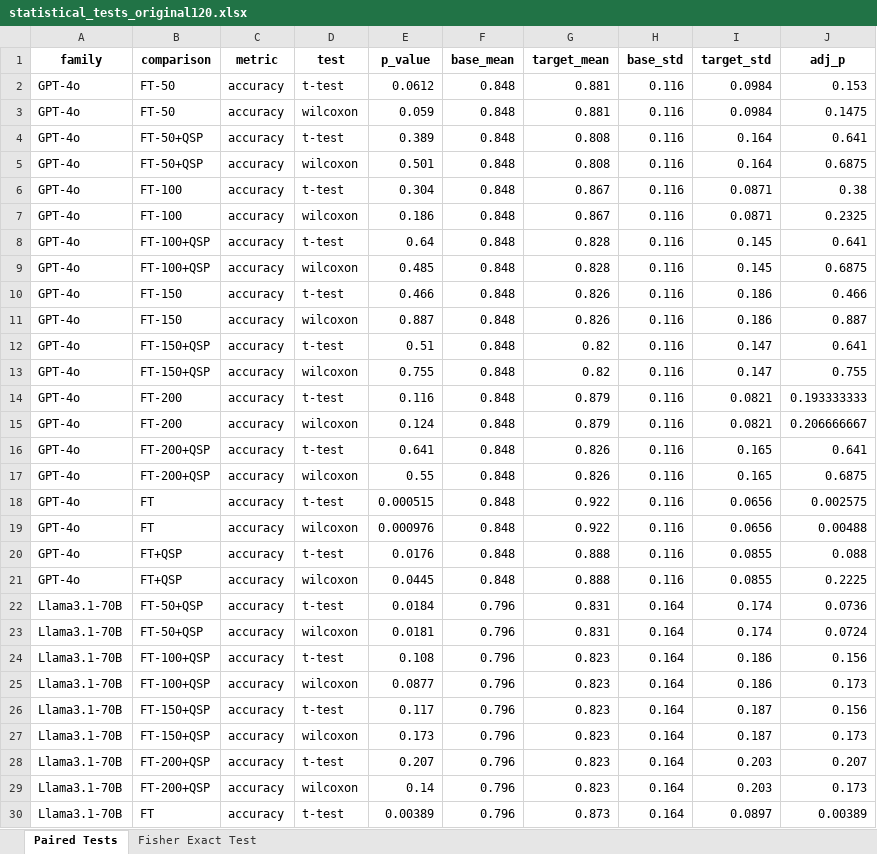
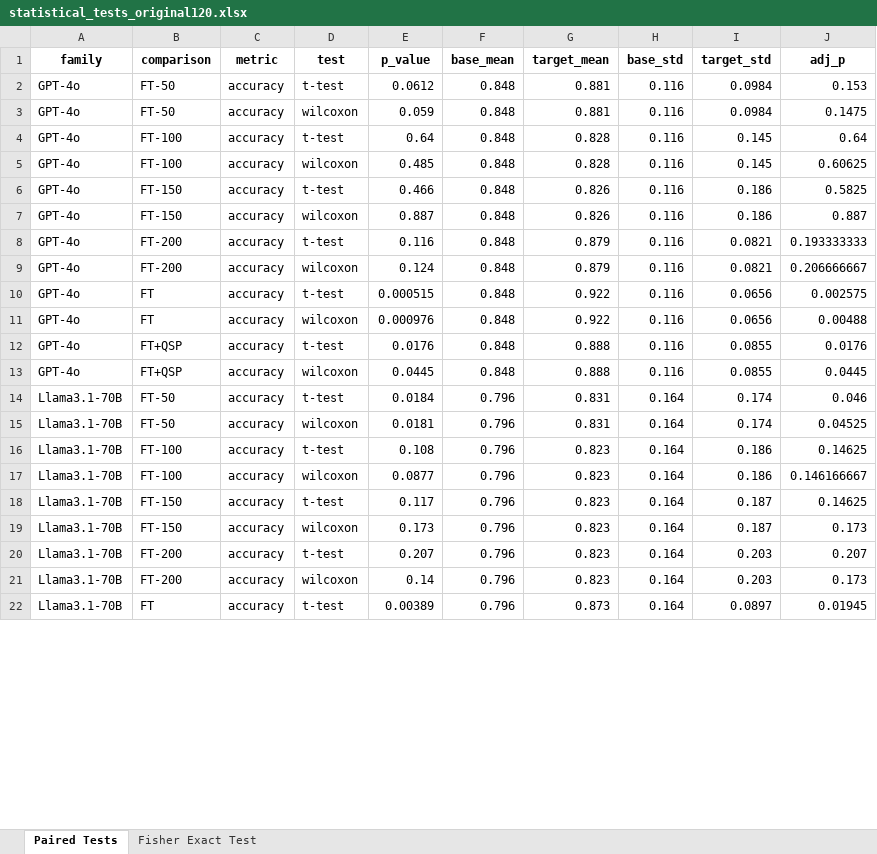
Before and after one commit to hivdb/chat_HIVDB_paper, an Excel workbook: eval/learning-curve/results/statistical_tests_original120.xlsx, sheet Paired Tests, drawn as a sheet; only a part is shown; values as stored, in another font and other column widths than the file's, no borders; removed rows and columns are numbered as before the commit, all else as after; the diff covers the shown part only; the diff names each change by its address in the sheet, - before the commit and + after, or states it on an @@ line.

```diff
--- a/eval/learning-curve/results/statistical_tests_original120.xlsx (sheet Paired Tests)
+++ b/eval/learning-curve/results/statistical_tests_original120.xlsx (sheet Paired Tests)
-row 4: GPT-4o | FT-50+QSP | accuracy | t-test | 0.389 | 0.848 | 0.808 | 0.116 | 0.164 | 0.641
-row 5: GPT-4o | FT-50+QSP | accuracy | wilcoxon | 0.501 | 0.848 | 0.808 | 0.116 | 0.164 | 0.6875
-row 6: GPT-4o | FT-100 | accuracy | t-test | 0.304 | 0.848 | 0.867 | 0.116 | 0.0871 | 0.38
-row 7: GPT-4o | FT-100 | accuracy | wilcoxon | 0.186 | 0.848 | 0.867 | 0.116 | 0.0871 | 0.2325
-B4:B5 (comparison): FT-100+QSP
+B4:B5 (comparison): FT-100
-J4 (adj_p): 0.641
+J4 (adj_p): 0.64
-J5 (adj_p): 0.6875
+J5 (adj_p): 0.60625
-J6 (adj_p): 0.466
+J6 (adj_p): 0.5825
-row 12: GPT-4o | FT-150+QSP | accuracy | t-test | 0.51 | 0.848 | 0.82 | 0.116 | 0.147 | 0.641
-row 13: GPT-4o | FT-150+QSP | accuracy | wilcoxon | 0.755 | 0.848 | 0.82 | 0.116 | 0.147 | 0.755
-row 16: GPT-4o | FT-200+QSP | accuracy | t-test | 0.641 | 0.848 | 0.826 | 0.116 | 0.165 | 0.641
-row 17: GPT-4o | FT-200+QSP | accuracy | wilcoxon | 0.55 | 0.848 | 0.826 | 0.116 | 0.165 | 0.6875
-J12 (adj_p): 0.088
+J12 (adj_p): 0.0176
-J13 (adj_p): 0.2225
+J13 (adj_p): 0.0445
-B14:B15 (comparison): FT-50+QSP
+B14:B15 (comparison): FT-50
-J14 (adj_p): 0.0736
+J14 (adj_p): 0.046
-J15 (adj_p): 0.0724
+J15 (adj_p): 0.04525
-B16:B17 (comparison): FT-100+QSP
+B16:B17 (comparison): FT-100
-J16 (adj_p): 0.156
+J16 (adj_p): 0.14625
-J17 (adj_p): 0.173
+J17 (adj_p): 0.146166667
-B18:B19 (comparison): FT-150+QSP
+B18:B19 (comparison): FT-150
-J18 (adj_p): 0.156
+J18 (adj_p): 0.14625
-B20:B21 (comparison): FT-200+QSP
+B20:B21 (comparison): FT-200
-J22 (adj_p): 0.00389
+J22 (adj_p): 0.01945
```
Also changed, not shown: 24 removed rows and 65 edited cells elsewhere in this sheet, sheet Fisher Exact Test, advanced-prompting/csv/merged_answers_new30.xlsx, eval/error_analysis/results/analysis_by_qid_full150.xlsx, 48 other files.
